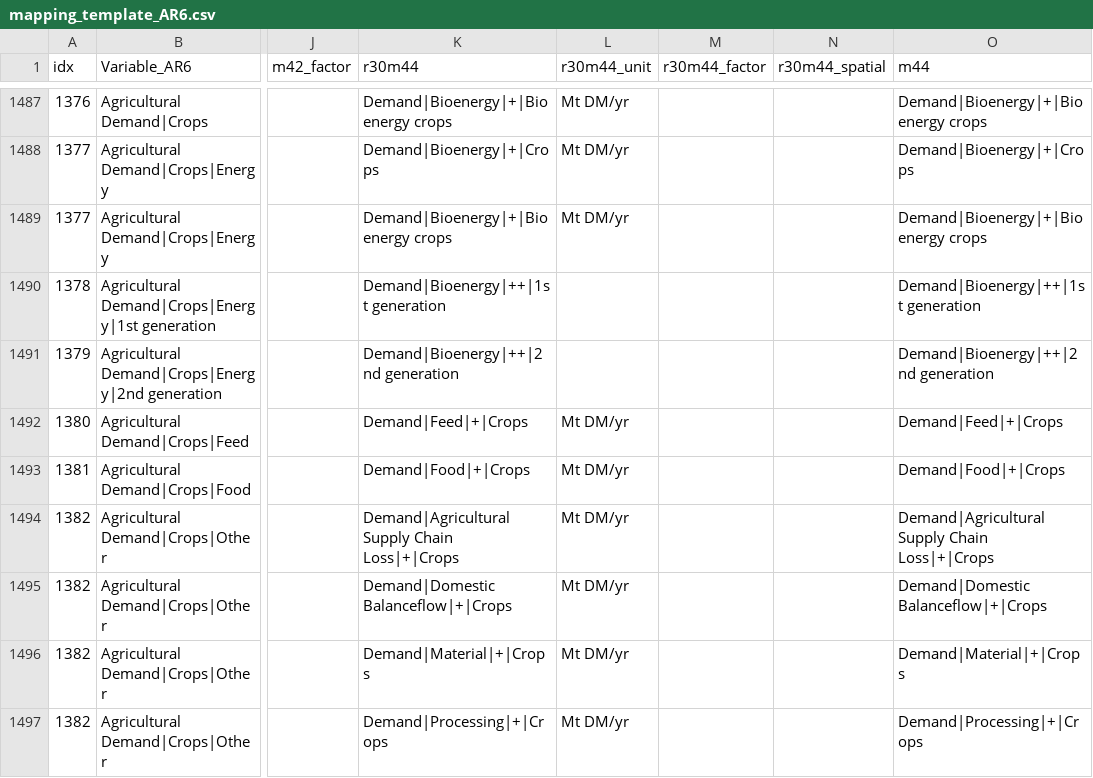
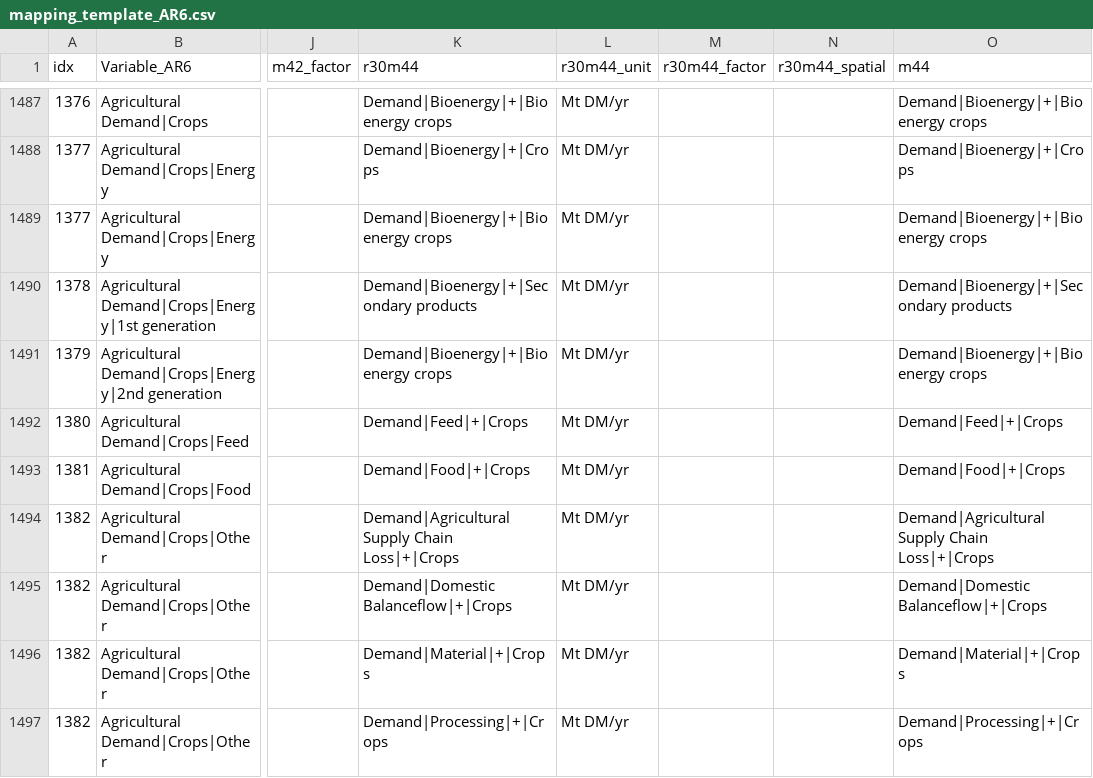
Before and after one commit to strefler/project_interfaces, a CSV file: ar6/mapping_template_AR6.csv, drawn as a sheet; only a part is shown, gaps mark what is left out; the diff names each change by its address in the sheet, - before the commit and + after, or states it on an @@ line.

Commit message:
fix bioenergy crops in AR6 template

```diff
--- a/ar6/mapping_template_AR6.csv
+++ b/ar6/mapping_template_AR6.csv
-K1490 (r30m44): Demand|Bioenergy|++|1st generation
+K1490 (r30m44): Demand|Bioenergy|+|Secondary products
-L1490:L1491 (r30m44_unit): (empty)
+L1490:L1491 (r30m44_unit): Mt DM/yr
-O1490 (m44): Demand|Bioenergy|++|1st generation
+O1490 (m44): Demand|Bioenergy|+|Secondary products
-K1491 (r30m44): Demand|Bioenergy|++|2nd generation
+K1491 (r30m44): Demand|Bioenergy|+|Bioenergy crops
-O1491 (m44): Demand|Bioenergy|++|2nd generation
+O1491 (m44): Demand|Bioenergy|+|Bioenergy crops
```
